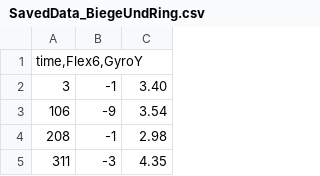
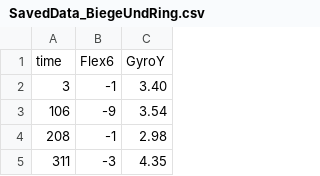
Before and after one commit to luxido/Datenhandschuh, a CSV file: UnityProject/PhyCom/Assets/SavedData_BiegeUndRing.csv, drawn as a sheet; only a part is shown.

```diff
--- a/UnityProject/PhyCom/Assets/SavedData_BiegeUndRing.csv
+++ b/UnityProject/PhyCom/Assets/SavedData_BiegeUndRing.csv
@@ -1,2 +1,2 @@
-time,Flex6,GyroY
+time;Flex6;GyroY
 3;-1;3.40
```
Also changed, not shown: 5 other files.
